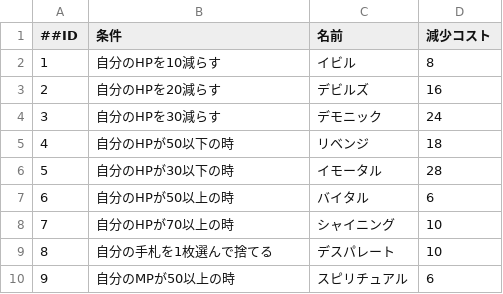
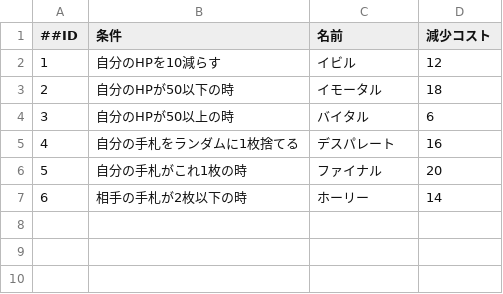
Before and after one commit to yukit-pgn/orc, a CSV file: Assets/Master/Card/ConditionList.csv, drawn as a sheet; removed rows and columns are numbered as before the commit, all else as after; the diff names each change by its address in the sheet, - before the commit and + after, or states it on an @@ line.

```diff
--- a/Assets/Master/Card/ConditionList.csv
+++ b/Assets/Master/Card/ConditionList.csv
-D2 (減少コスト): 8
+D2 (減少コスト): 12
-row 3: 2 | 自分のHPを20減らす | デビルズ | 16
-row 4: 3 | 自分のHPを30減らす | デモニック | 24
@@ column A (##ID) renumbered between rows 3 and 4 @@
-C3 (名前): リベンジ
+C3 (名前): イモータル
-row 6: 5 | 自分のHPが30以下の時 | イモータル | 28
-row 8: 7 | 自分のHPが70以上の時 | シャイニング | 10
-row 9: 8 | 自分の手札を1枚選んで捨てる | デスパレート | 10
-row 10: 9 | 自分のMPが50以上の時 | スピリチュアル | 6
+row 5: 4 | 自分の手札をランダムに1枚捨てる | デスパレート | 16
+row 6: 5 | 自分の手札がこれ1枚の時 | ファイナル | 20
+row 7: 6 | 相手の手札が2枚以下の時 | ホーリー | 14
```
Also changed, not shown: Assets/Master/Card/EffectList.csv, 6 other files.
